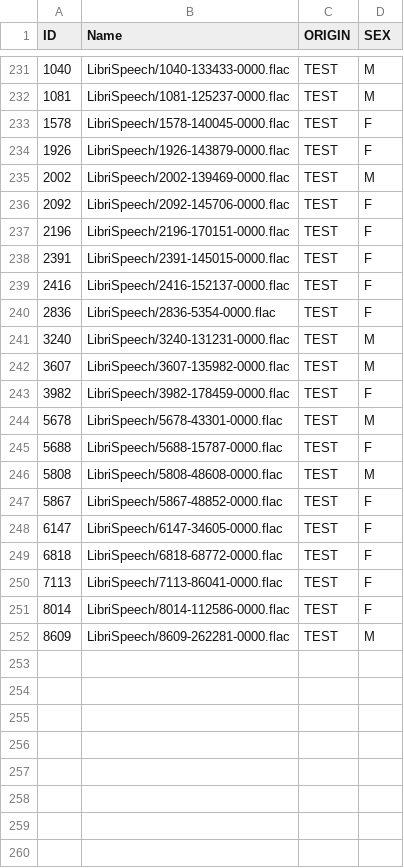
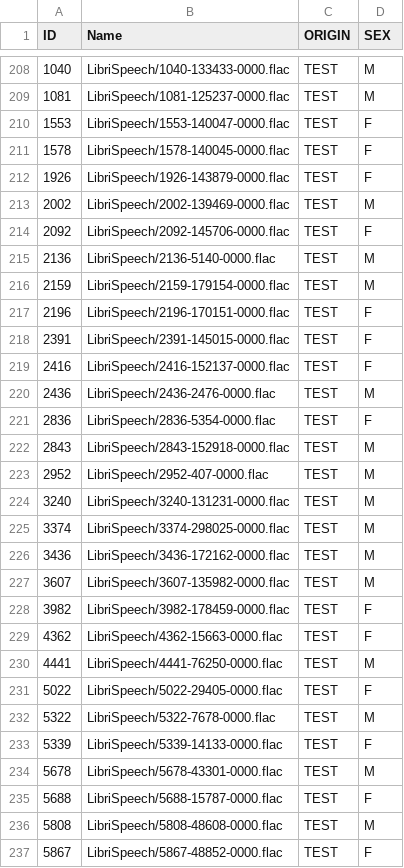
Before and after one commit to corentinpla/hackathon-statup-2022, a CSV file: Reconnaissance Femme_Homme/SPEAKERS_TYPE.csv, drawn as a sheet; only a part is shown, gaps mark what is left out; the shorter side is filled out with more unchanged rows; the diff covers the shown part only.

```diff
--- a/Reconnaissance Femme_Homme/SPEAKERS_TYPE.csv
+++ b/Reconnaissance Femme_Homme/SPEAKERS_TYPE.csv
@@ -232,2 +209,3 @@ ID;Name;ORIGIN;SEX
 1081;LibriSpeech/1081-125237-0000.flac;TEST; M
+1553;LibriSpeech/1553-140047-0000.flac;TEST; F
 1578;LibriSpeech/1578-140045-0000.flac;TEST; F
@@ -236,2 +214,4 @@ ID;Name;ORIGIN;SEX
 2092;LibriSpeech/2092-145706-0000.flac;TEST; F
+2136;LibriSpeech/2136-5140-0000.flac;TEST; M
+2159;LibriSpeech/2159-179154-0000.flac;TEST; M
 2196;LibriSpeech/2196-170151-0000.flac;TEST; F
@@ -239,6 +219,16 @@ ID;Name;ORIGIN;SEX
 2416;LibriSpeech/2416-152137-0000.flac;TEST; F
+2436;LibriSpeech/2436-2476-0000.flac;TEST; M
 2836;LibriSpeech/2836-5354-0000.flac;TEST; F
+2843;LibriSpeech/2843-152918-0000.flac;TEST; M
+2952;LibriSpeech/2952-407-0000.flac;TEST; M
 3240;LibriSpeech/3240-131231-0000.flac;TEST; M
+3374;LibriSpeech/3374-298025-0000.flac;TEST; M
+3436;LibriSpeech/3436-172162-0000.flac;TEST; M
 3607;LibriSpeech/3607-135982-0000.flac;TEST; M
 3982;LibriSpeech/3982-178459-0000.flac;TEST; F
+4362;LibriSpeech/4362-15663-0000.flac;TEST; F
+4441;LibriSpeech/4441-76250-0000.flac;TEST; M
+5022;LibriSpeech/5022-29405-0000.flac;TEST; F
+5322;LibriSpeech/5322-7678-0000.flac;TEST; M
+5339;LibriSpeech/5339-14133-0000.flac;TEST; F
 5678;LibriSpeech/5678-43301-0000.flac;TEST; M
```
Also changed, not shown: 12 added rows and 25 removed rows elsewhere in this file, 1 other file.
